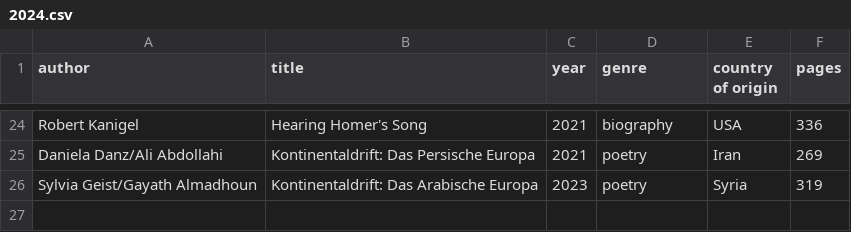
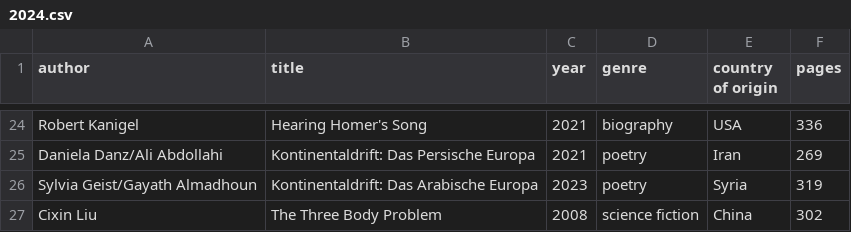
Before and after one commit to kmein/book-stats, a CSV file: data/2024.csv, drawn as a sheet; only a part is shown, gaps mark what is left out.

Commit message:
2024: three body problem

```diff
--- a/data/2024.csv
+++ b/data/2024.csv
@@ -26 +26,2 @@ Daniela Danz/Ali Abdollahi,Kontinentaldrift: Das Persische Europa,2021,poetry,Ir
 Sylvia Geist/Gayath Almadhoun,Kontinentaldrift: Das Arabische Europa,2023,poetry,Syria,319
+Cixin Liu,The Three Body Problem,2008,science fiction,China,302
```
